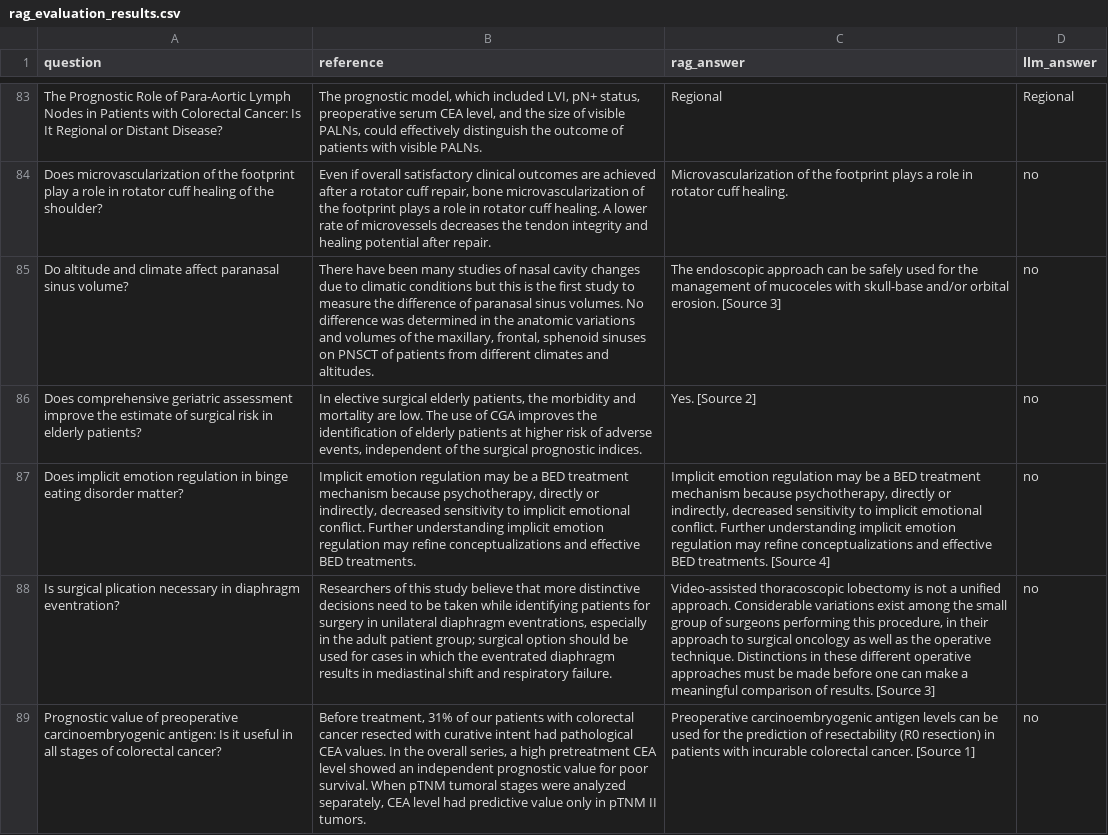
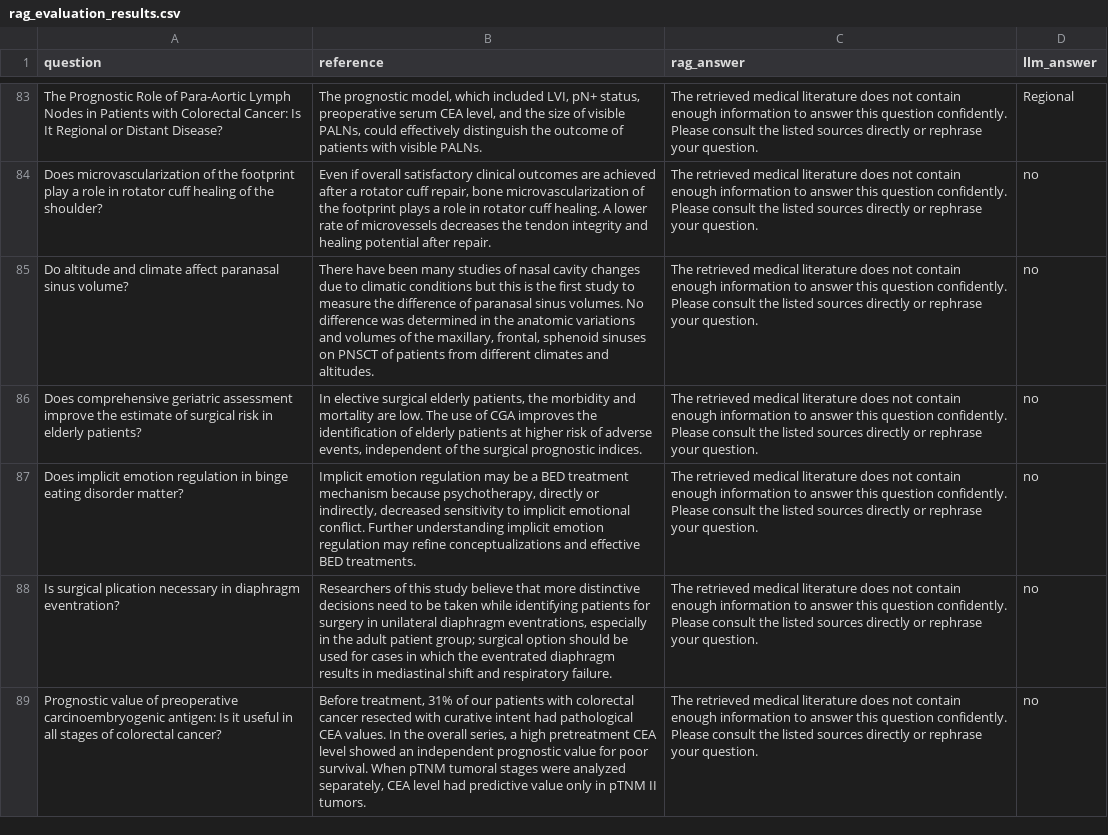
Before and after one commit to AbdelrahmanMostafa33/Healthcare-RAG-Assistant, a CSV file: reports/rag_evaluation_results.csv, drawn as a sheet; only a part is shown, gaps mark what is left out; the diff covers the shown part only; the diff names each change by its address in the sheet, - before the commit and + after, or states it on an @@ line.

```diff
--- a/reports/rag_evaluation_results.csv
+++ b/reports/rag_evaluation_results.csv
-C83 (rag_answer): Regional
+C83 (rag_answer): The retrieved medical literature does not contain enough information to answer this question confidently. Please consult the listed sources directly or rephrase your question.
-C84 (rag_answer): Microvascularization of the footprint plays a role in rotator cuff healing.
+C84 (rag_answer): The retrieved medical literature does not contain enough information to answer this question confidently. Please consult the listed sources directly or rephrase your question.
-C85 (rag_answer): The endoscopic approach can be safely used for the management of mucoceles with skull-base and/or orbital erosion. [Source 3]
+C85 (rag_answer): The retrieved medical literature does not contain enough information to answer this question confidently. Please consult the listed sources directly or rephrase your question.
-C86 (rag_answer): Yes. [Source 2]
+C86 (rag_answer): The retrieved medical literature does not contain enough information to answer this question confidently. Please consult the listed sources directly or rephrase your question.
-C87 (rag_answer): Implicit emotion regulation may be a BED treatment mechanism because psychotherapy, directly or indirectly, decreased sensitivity to implicit emotional conflict. Further understanding implicit emotion regulation may refine conceptualizations and effective BED treatments. [Source 4]
+C87 (rag_answer): The retrieved medical literature does not contain enough information to answer this question confidently. Please consult the listed sources directly or rephrase your question.
-C88 (rag_answer): Video-assisted thoracoscopic lobectomy is not a unified approach. Considerable variations exist among the small group of surgeons performing this procedure, in their approach to surgical oncology as well as the operative technique. Distinctions in these different operative approaches must be made before one can make a meaningful comparison of results. [Source 3]
+C88 (rag_answer): The retrieved medical literature does not contain enough information to answer this question confidently. Please consult the listed sources directly or rephrase your question.
-C89 (rag_answer): Preoperative carcinoembryogenic antigen levels can be used for the prediction of resectability (R0 resection) in patients with incurable colorectal cancer. [Source 1]
+C89 (rag_answer): The retrieved medical literature does not contain enough information to answer this question confidently. Please consult the listed sources directly or rephrase your question.
```
Also changed, not shown: 192 edited cells elsewhere in this file, 25 other files.
